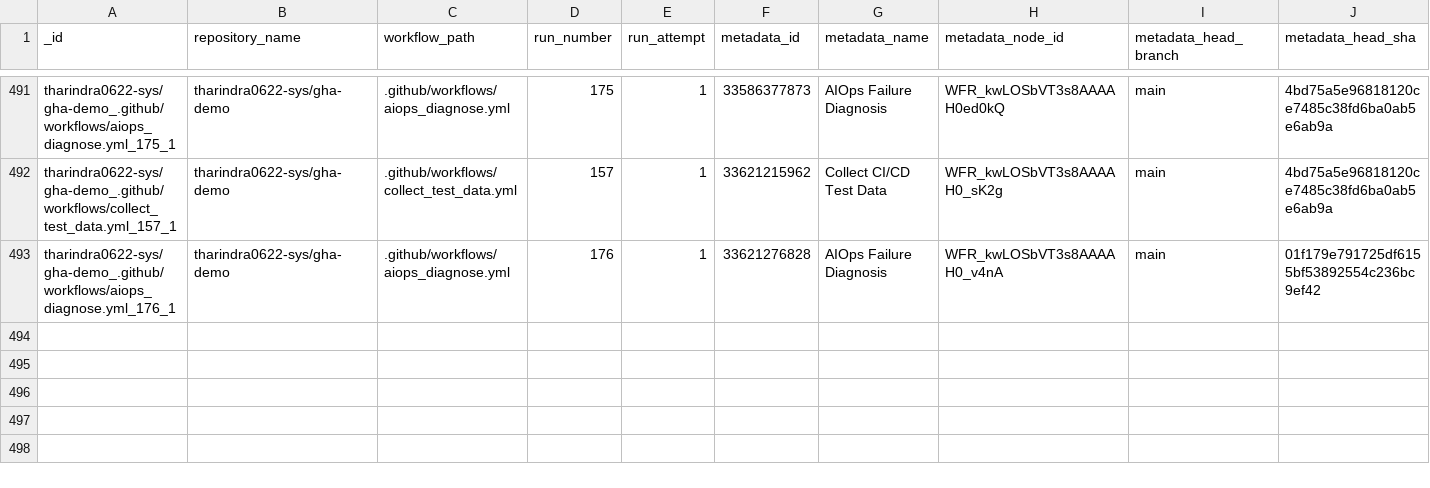
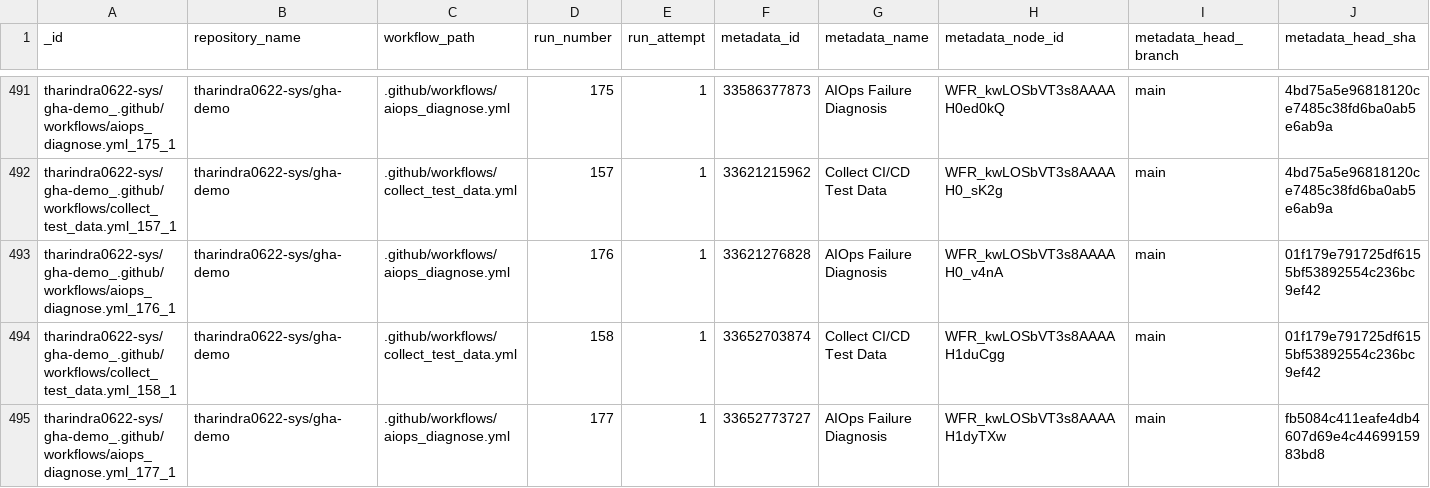
Before and after one commit to tharindra0622-sys/gha-demo, a CSV file: data/test_data.csv, drawn as a sheet; only a part is shown, gaps mark what is left out; rows hold the shown columns only; the diff names each change by its address in the sheet, - before the commit and + after, or states it on an @@ line.

```diff
--- a/data/test_data.csv
+++ b/data/test_data.csv
+row 494: tharindra0622-sys/gha-demo_.github/workflows/collect_test_data.yml_158_1 | tharindra0622-sys/gha-demo | .github/workflows/collect_test_data.yml | 158 | 1 | 33652703874 | Collect CI/CD Test Data | WFR_kwLOSbVT3s8AAAAH1duCgg | main | 01f179e791725df6155bf53892554c236bc9ef42
+row 495: tharindra0622-sys/gha-demo_.github/workflows/aiops_diagnose.yml_177_1 | tharindra0622-sys/gha-demo | .github/workflows/aiops_diagnose.yml | 177 | 1 | 33652773727 | AIOps Failure Diagnosis | WFR_kwLOSbVT3s8AAAAH1dyTXw | main | fb5084c411eafe4db4607d69e4c4469915983bd8
```
Also changed, not shown: data/predictions.csv, 1 other file.
